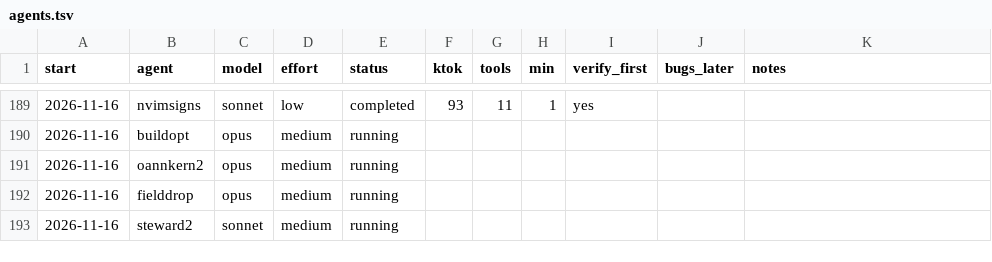
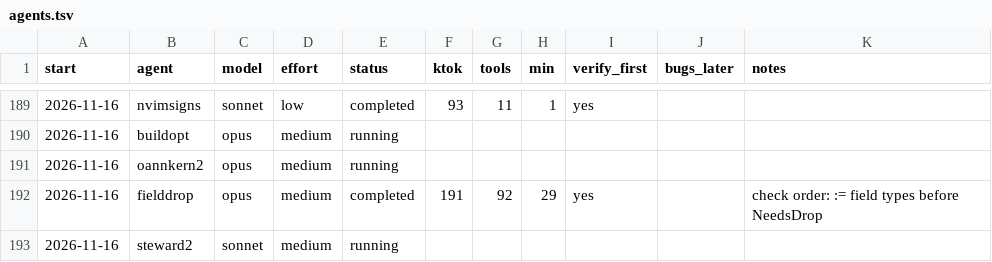
Before and after one commit to osarv/olang, a TSV file: agents.tsv, drawn as a sheet; only a part is shown, gaps mark what is left out.

Commit message:
review notes 2026-11-16T12:32:55Z

```diff
--- a/agents.tsv
+++ b/agents.tsv
@@ -191,3 +191,3 @@ start	agent	model	effort	status	ktok	tools	min	verify_first	bugs_later	notes
 2026-11-16	oannkern2	opus	medium	running
-2026-11-16	fielddrop	opus	medium	running
+2026-11-16	fielddrop	opus	medium	completed	191	92	29	yes		check order: := field types before NeedsDrop
 2026-11-16	steward2	sonnet	medium	running
```
